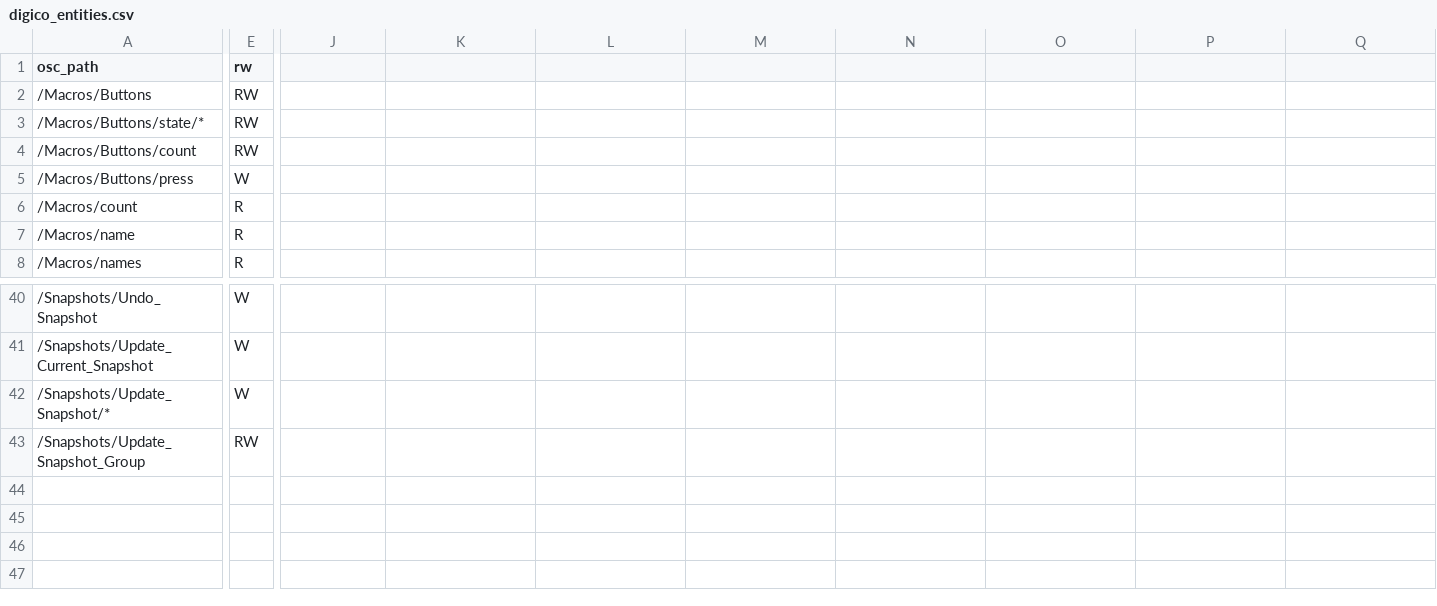
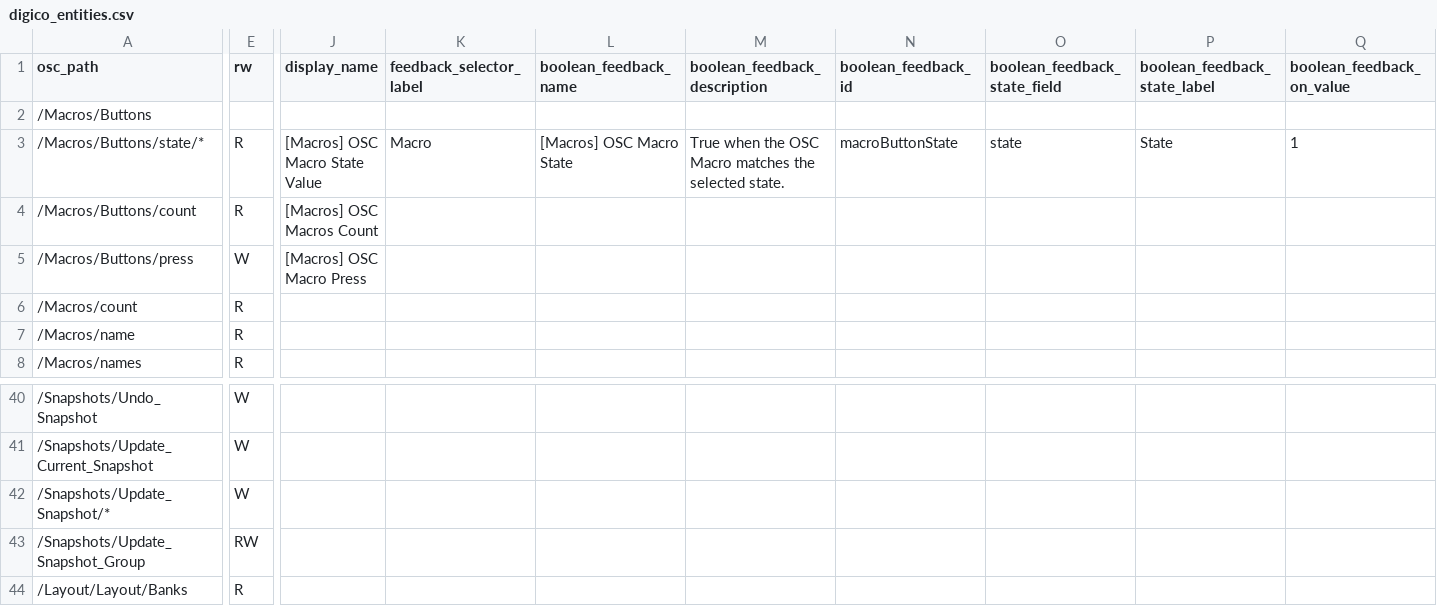
Before and after one commit to bitfocus/companion-module-digico-osc, a CSV file: digico_entities.csv, drawn as a sheet; only a part is shown, gaps mark what is left out; rows hold the shown columns only; the diff covers the shown part only; the diff names each change by its address in the sheet, - before the commit and + after, or states it on an @@ line.

```diff
--- a/digico_entities.csv
+++ b/digico_entities.csv
-J1: (empty)
+J1: display_name
-K1: (empty)
+K1: feedback_selector_label
-L1: (empty)
+L1: boolean_feedback_name
-M1: (empty)
+M1: boolean_feedback_description
-N1: (empty)
+N1: boolean_feedback_id
-O1: (empty)
+O1: boolean_feedback_state_field
-P1: (empty)
+P1: boolean_feedback_state_label
-Q1: (empty)
+Q1: boolean_feedback_on_value
-E2 (rw): RW
+E2 (rw): (empty)
-E3:E4 (rw): RW
+E3:E4 (rw): R
-J3 (display_name): (empty)
+J3 (display_name): [Macros] OSC Macro State Value
-K3 (feedback_selector_label): (empty)
+K3 (feedback_selector_label): Macro
-L3 (boolean_feedback_name): (empty)
+L3 (boolean_feedback_name): [Macros] OSC Macro State
-M3 (boolean_feedback_description): (empty)
+M3 (boolean_feedback_description): True when the OSC Macro matches the selected state.
-N3 (boolean_feedback_id): (empty)
+N3 (boolean_feedback_id): macroButtonState
-O3 (boolean_feedback_state_field): (empty)
+O3 (boolean_feedback_state_field): state
-P3 (boolean_feedback_state_label): (empty)
+P3 (boolean_feedback_state_label): State
-Q3 (boolean_feedback_on_value): (empty)
+Q3 (boolean_feedback_on_value): 1
-J4 (display_name): (empty)
+J4 (display_name): [Macros] OSC Macros Count
-J5 (display_name): (empty)
+J5 (display_name): [Macros] OSC Macro Press
+row 44: /Layout/Layout/Banks | R
```
Also changed, not shown: 12 edited cells elsewhere in this file, digico_osc.csv, 18 other files.
